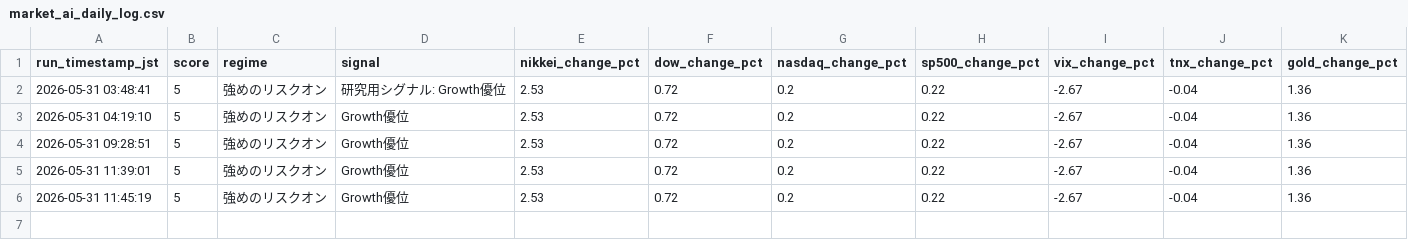
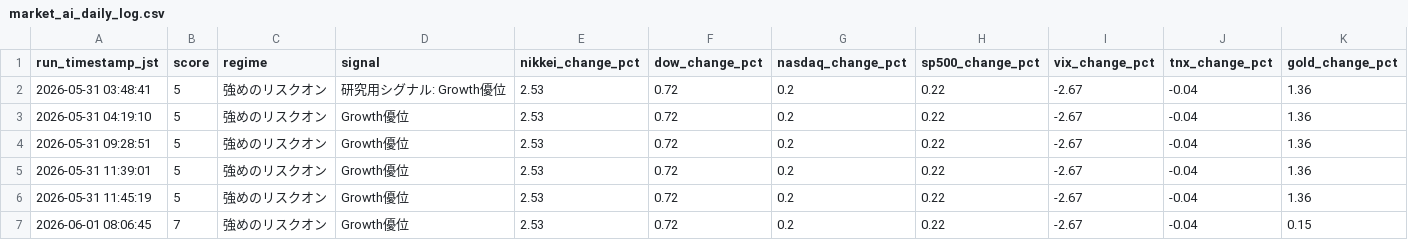
Before and after one commit to skst1121icbm-arch/market-report, a CSV file: market_ai_daily_log.csv, drawn as a sheet; only a part is shown; rows hold the shown columns only; the diff names each change by its address in the sheet, - before the commit and + after, or states it on an @@ line.

```diff
--- a/market_ai_daily_log.csv
+++ b/market_ai_daily_log.csv
+row 7: 2026-06-01 08:06:45 | 7 | 強めのリスクオン | Growth優位 | 2.53 | 0.72 | 0.2 | 0.22 | -2.67 | -0.04 | 0.15
```
